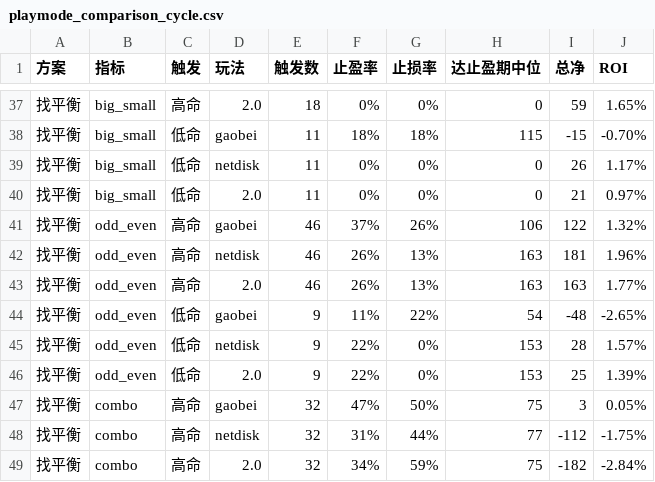
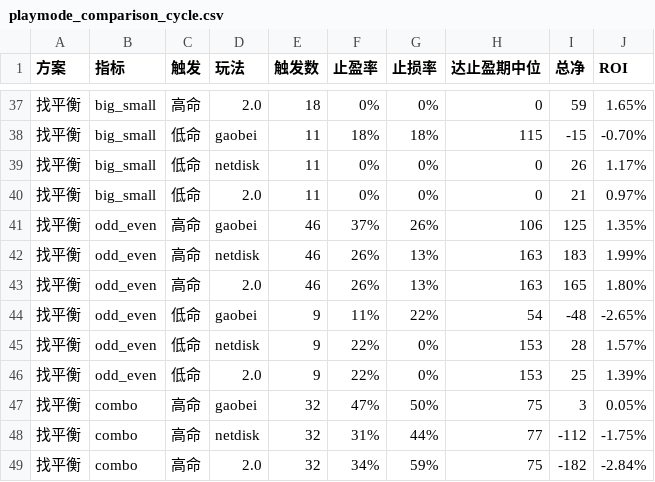
Before and after one commit to lookoupai/pc28touzhu, a CSV file: docs/trigger_rule_analysis_202605_202606/raw_data/playmode_comparison_cycle.csv, drawn as a sheet; only a part is shown, gaps mark what is left out.

Commit message:
docs(06): 微调2.0/网盘对子顺子豹子按正常赔口径(用户最终确认)
用户澄清: 2.0没说的对子/顺子/豹子应算中奖正常赔,只有13/14之类规则明确提到的才回本
此口径下2.0与网盘combo/bs止盈率几乎相同(网盘无回本vs2.0仅13/14回本,影响极小)
结论不变: 高倍玩法整体最优, 当前配置已正确

```diff
--- a/docs/trigger_rule_analysis_202605_202606/raw_data/playmode_comparison_cycle.csv
+++ b/docs/trigger_rule_analysis_202605_202606/raw_data/playmode_comparison_cycle.csv
@@ -40,5 +40,5 @@
 找平衡,big_small,低命,2.0,11,0%,0%,0,21,0.97%
-找平衡,odd_even,高命,gaobei,46,37%,26%,106,122,1.32%
-找平衡,odd_even,高命,netdisk,46,26%,13%,163,181,1.96%
-找平衡,odd_even,高命,2.0,46,26%,13%,163,163,1.77%
+找平衡,odd_even,高命,gaobei,46,37%,26%,106,125,1.35%
+找平衡,odd_even,高命,netdisk,46,26%,13%,163,183,1.99%
+找平衡,odd_even,高命,2.0,46,26%,13%,163,165,1.80%
 找平衡,odd_even,低命,gaobei,9,11%,22%,54,-48,-2.65%
```
